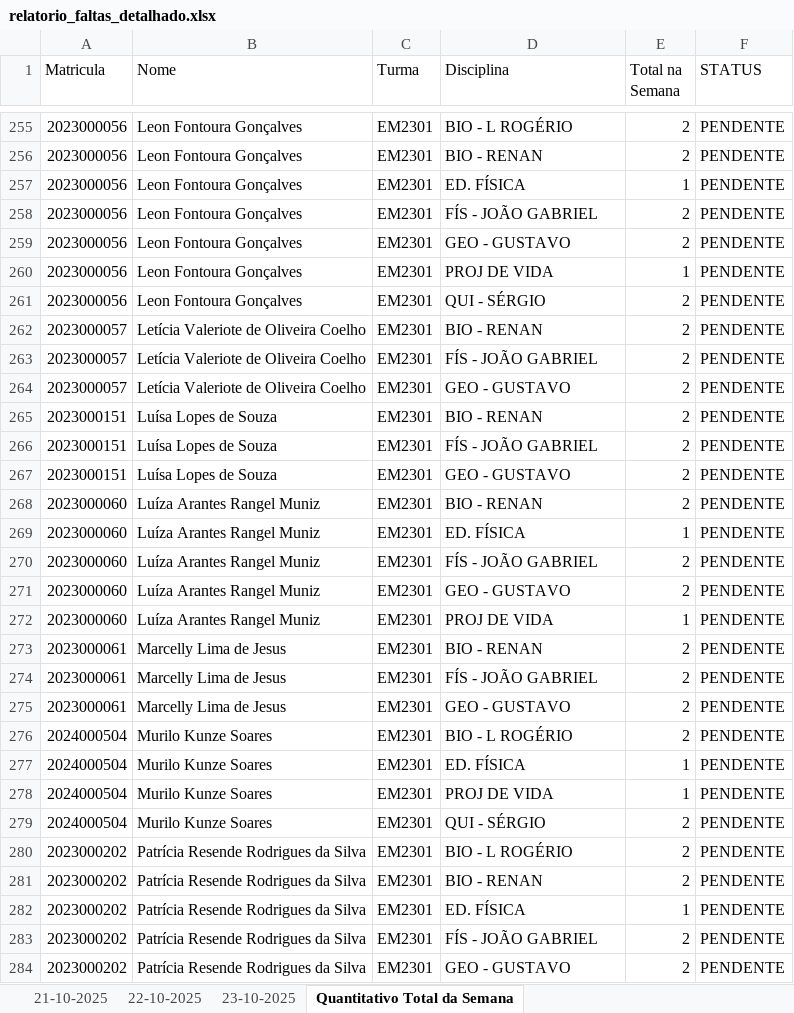
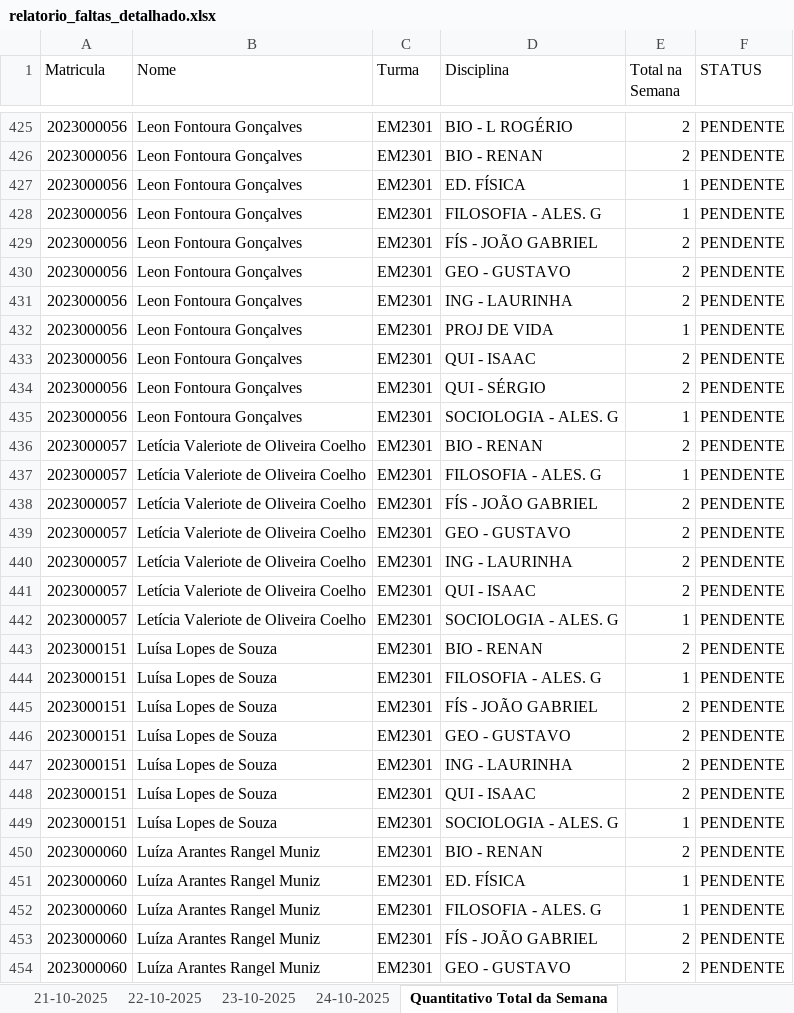
Before and after one commit to rcmnzs/frequencia, an Excel workbook: relatorios/relatorio_faltas_detalhado.xlsx, sheet Quantitativo Total da Semana, drawn as a sheet; only a part is shown, gaps mark what is left out; the shorter side is filled out with more unchanged rows; values as stored, in another font and other column widths than the file's, no cell formats; conditional formats not drawn; the diff covers the shown part only; the diff names each change by its address in the sheet, - before the commit and + after, or states it on an @@ line.

```diff
--- a/relatorios/relatorio_faltas_detalhado.xlsx (sheet Quantitativo Total da Semana)
+++ b/relatorios/relatorio_faltas_detalhado.xlsx (sheet Quantitativo Total da Semana)
+sheet tab: 24-10-2025
+row 428: 2023000056 | Leon Fontoura Gonçalves | EM2301 | FILOSOFIA - ALES. G | 1 | PENDENTE
+row 431: 2023000056 | Leon Fontoura Gonçalves | EM2301 | ING - LAURINHA | 2 | PENDENTE
+row 433: 2023000056 | Leon Fontoura Gonçalves | EM2301 | QUI - ISAAC | 2 | PENDENTE
+row 435: 2023000056 | Leon Fontoura Gonçalves | EM2301 | SOCIOLOGIA - ALES. G | 1 | PENDENTE
+row 437: 2023000057 | Letícia Valeriote de Oliveira Coelho | EM2301 | FILOSOFIA - ALES. G | 1 | PENDENTE
+row 440: 2023000057 | Letícia Valeriote de Oliveira Coelho | EM2301 | ING - LAURINHA | 2 | PENDENTE
+row 441: 2023000057 | Letícia Valeriote de Oliveira Coelho | EM2301 | QUI - ISAAC | 2 | PENDENTE
+row 442: 2023000057 | Letícia Valeriote de Oliveira Coelho | EM2301 | SOCIOLOGIA - ALES. G | 1 | PENDENTE
+row 444: 2023000151 | Luísa Lopes de Souza | EM2301 | FILOSOFIA - ALES. G | 1 | PENDENTE
+row 447: 2023000151 | Luísa Lopes de Souza | EM2301 | ING - LAURINHA | 2 | PENDENTE
+row 448: 2023000151 | Luísa Lopes de Souza | EM2301 | QUI - ISAAC | 2 | PENDENTE
+row 449: 2023000151 | Luísa Lopes de Souza | EM2301 | SOCIOLOGIA - ALES. G | 1 | PENDENTE
+row 452: 2023000060 | Luíza Arantes Rangel Muniz | EM2301 | FILOSOFIA - ALES. G | 1 | PENDENTE
```
Also changed, not shown: 250 added rows, 2 removed rows and 4 edited cells elsewhere in this sheet, sheet 22-10-2025, cell formats, 6 other files.
